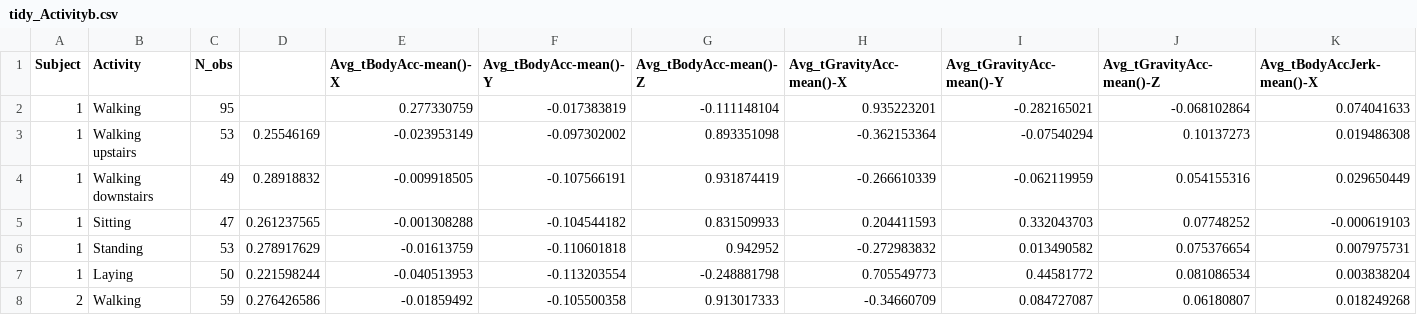
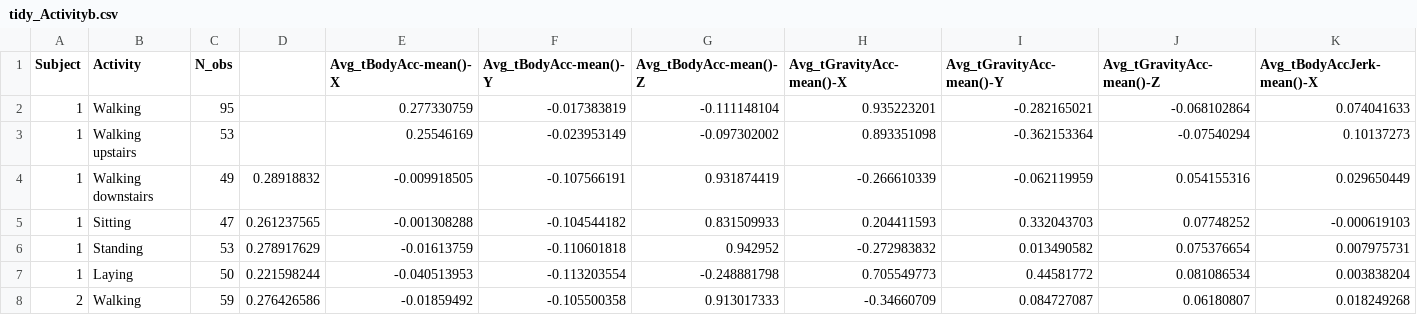
Before and after one commit to rsl33/Get_data_Project, a CSV file: tidy_Activityb.csv, drawn as a sheet; only a part is shown; removed rows and columns are numbered as before the commit, all else as after; rows hold the shown columns only; the diff names each change by its address in the sheet, - before the commit and + after, or states it on an @@ line.

Commit message:
Update tidy_Activityb.csv

```diff
--- a/tidy_Activityb.csv
+++ b/tidy_Activityb.csv
-row 3: 1 | Walking upstairs | 53 | 0.25546169 | -0.023953149 | -0.097302002 | 0.893351098 | -0.362153364 | -0.07540294 | 0.10137273 | 0.019486308
+row 3: 1 | Walking upstairs | 53 |  | 0.25546169 | -0.023953149 | -0.097302002 | 0.893351098 | -0.362153364 | -0.07540294 | 0.10137273
```
